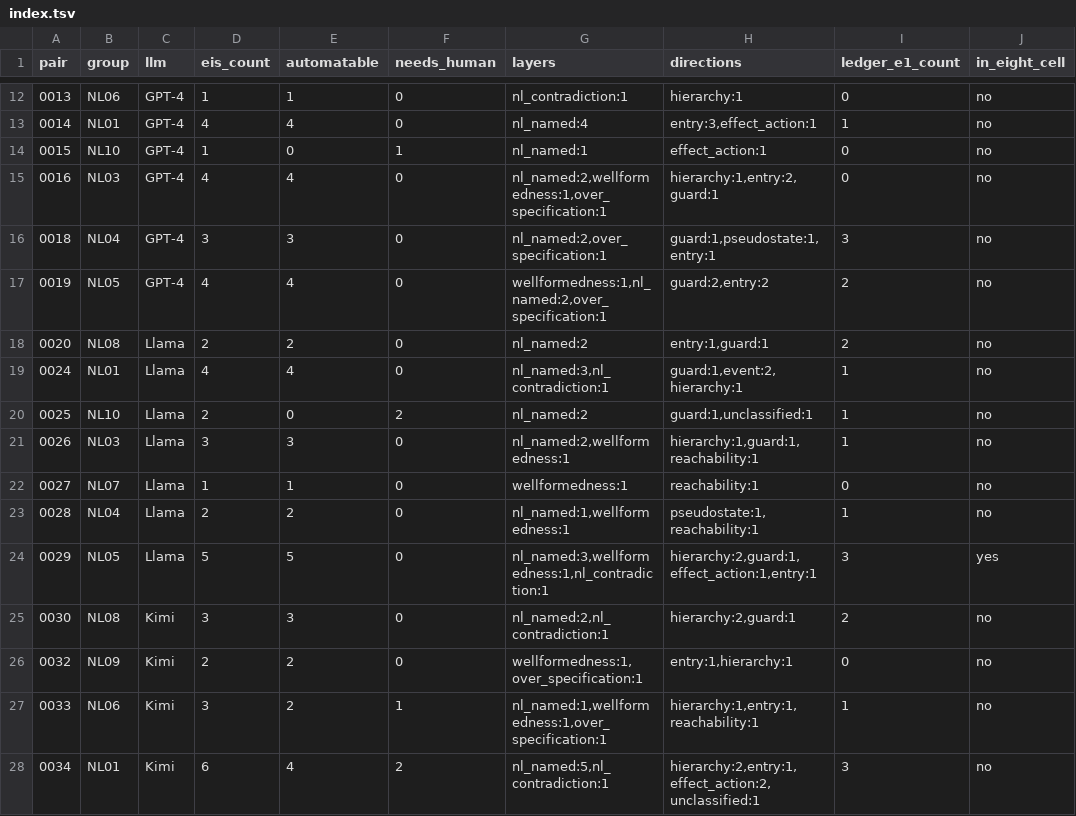
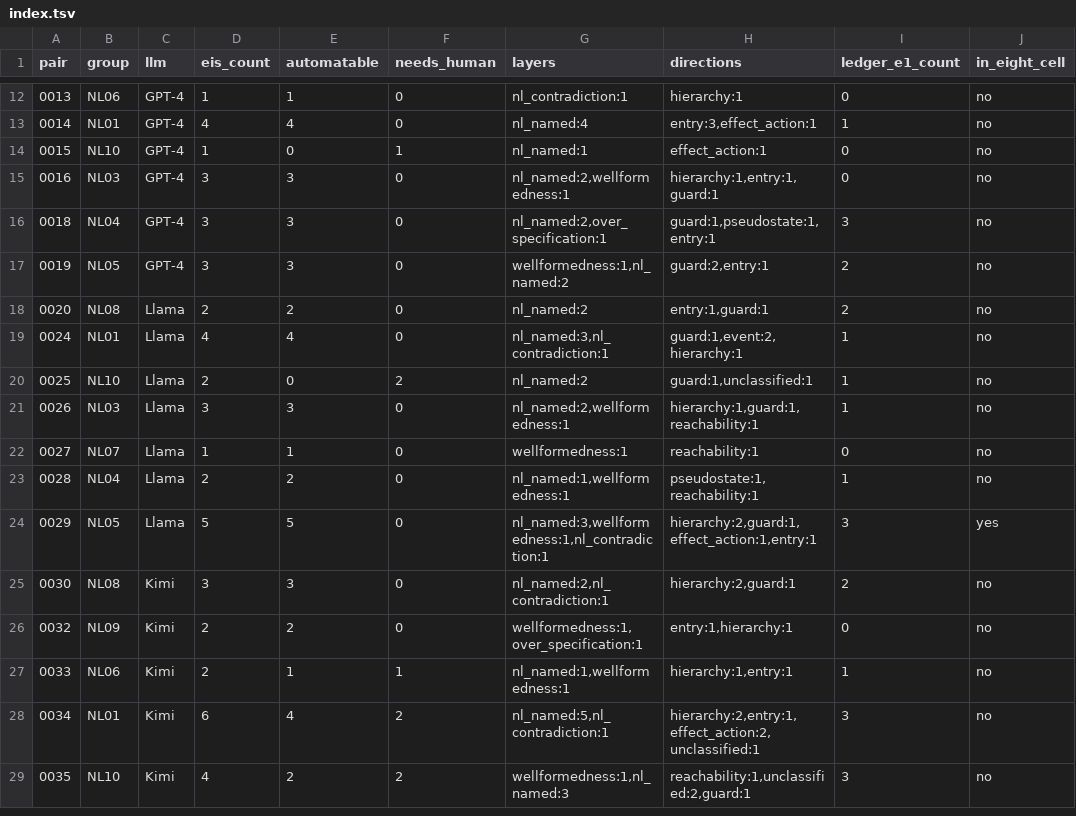
Before and after one commit to HansBug/research_ideas, a TSV file: project_1_llm_state_machine_modeling/eval/discover_matrix/manual_review/eis_bundle/audit/index.tsv, drawn as a sheet; only a part is shown, gaps mark what is left out; the shorter side is filled out with more unchanged rows.

Commit message:
fix(discover-matrix): 对抗性复核结果落地——可入降为 126，撤回 wellformedness 最强的说法
- 三条 over_specification 的主断言绑错元素：0016#5 用 Finished_Region1_Search 而真实根初始边是 /Start_Mission、0033#3 用 Activate_Pump 而真实是 /begin、0019#5 用 high_way_true 而被指控的两个 extra 实测 event_declared 均为 True。正确绑定后均返回 True，即只能证明「生成方造了它」——对 extra 档是前提不是缺陷。三条按主裁定搁置，可入 129→126、可自动验收 115→112
- 新增归因门控披露：129 条逐条重放归因得 safe 64 / representation_debt 32 / unattributed 16 / 无断言 14，其中 62 条按 discover/prompts.py:73,298 的契约不得成为 confirmed issue
- 撤回「wellformedness 最难被质疑」：按归因实测该层通过率 13/37 = 35% 为四层最低，最高的是 nl_contradiction 85%。根因是该层判定大量依赖 R4.5 注入的合成节点，而那些正是归因排除表里的元素
- 补 initial_target 的证据自足性披露：21 条里 18 条的初始子态是 UnspecifiedInitial / InvalidInitialtr_*，判定归因须再读断言从未触及的源 PlantUML，与该层「仅凭生成模型自身即可判定」的声称冲突
- check_ledger_coverage 改读 frozen ledger 的 positive_proposition：此前 41/47 条的「陈述」实为模型名（取自 id 所在的 markdown 行）
- 一致性检查与测试同步更新至新点值，23/23 与 57 测试通过

```diff
--- a/project_1_llm_state_machine_modeling/eval/discover_matrix/manual_review/eis_bundle/audit/index.tsv
+++ b/project_1_llm_state_machine_modeling/eval/discover_matrix/manual_review/eis_bundle/audit/index.tsv
@@ -14,5 +14,5 @@ pair	group	llm	eis_count	automatable	needs_human	layers	directions	ledger_e1_cou
 0015	NL10	GPT-4	1	0	1	nl_named:1	effect_action:1	0	no
-0016	NL03	GPT-4	4	4	0	nl_named:2,wellformedness:1,over_specification:1	hierarchy:1,entry:2,guard:1	0	no
+0016	NL03	GPT-4	3	3	0	nl_named:2,wellformedness:1	hierarchy:1,entry:1,guard:1	0	no
 0018	NL04	GPT-4	3	3	0	nl_named:2,over_specification:1	guard:1,pseudostate:1,entry:1	3	no
-0019	NL05	GPT-4	4	4	0	wellformedness:1,nl_named:2,over_specification:1	guard:2,entry:2	2	no
+0019	NL05	GPT-4	3	3	0	wellformedness:1,nl_named:2	guard:2,entry:1	2	no
 0020	NL08	Llama	2	2	0	nl_named:2	entry:1,guard:1	2	no
@@ -26,3 +26,3 @@ pair	group	llm	eis_count	automatable	needs_human	layers	directions	ledger_e1_cou
 0032	NL09	Kimi	2	2	0	wellformedness:1,over_specification:1	entry:1,hierarchy:1	0	no
-0033	NL06	Kimi	3	2	1	nl_named:1,wellformedness:1,over_specification:1	hierarchy:1,entry:1,reachability:1	1	no
+0033	NL06	Kimi	2	1	1	nl_named:1,wellformedness:1	hierarchy:1,entry:1	1	no
 0034	NL01	Kimi	6	4	2	nl_named:5,nl_contradiction:1	hierarchy:2,entry:1,effect_action:2,unclassified:1	3	no
```
Also changed, not shown: 25 other files.
